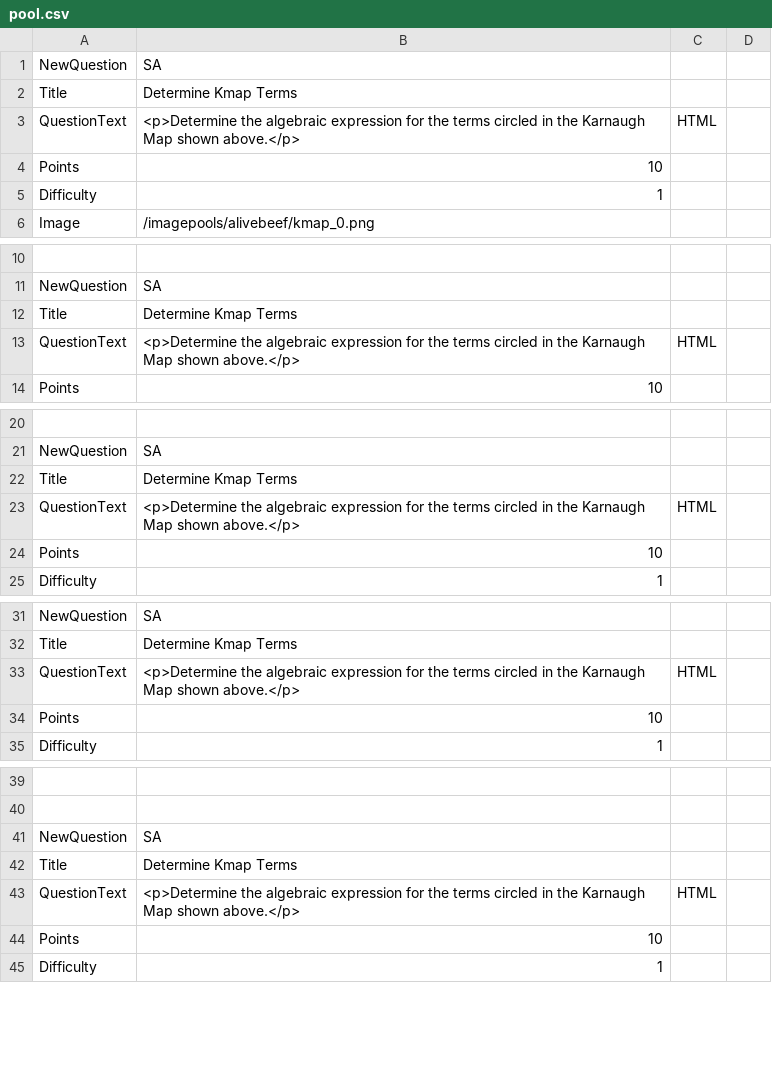
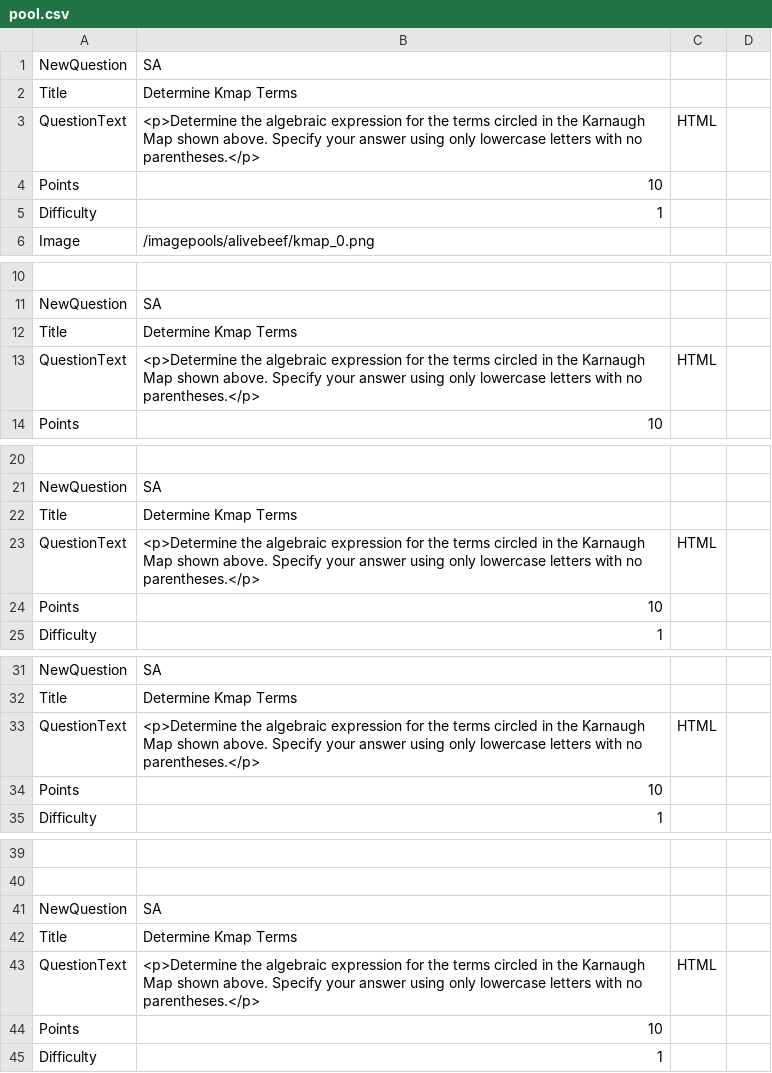
Before and after one commit to aditocco2/EECE590X, a CSV file: 11_Size_Optimization_Using_Karnaugh_Maps/2_read_terms_kmap/pool.csv, drawn as a sheet; only a part is shown, gaps mark what is left out.

```diff
--- a/11_Size_Optimization_Using_Karnaugh_Maps/2_read_terms_kmap/pool.csv
+++ b/11_Size_Optimization_Using_Karnaugh_Maps/2_read_terms_kmap/pool.csv
@@ -2,3 +2,3 @@ NewQuestion,SA
 Title,Determine Kmap Terms
-QuestionText,<p>Determine the algebraic expression for the             terms circled in the Karnaugh Map shown above.</p>,HTML
+QuestionText,<p>Determine the algebraic expression for the             terms circled in the Karnaugh Map shown above. Specify             your answer using only lowercase letters with no parentheses.</p>,HTML
 Points,10
@@ -12,3 +12,3 @@ NewQuestion,SA
 Title,Determine Kmap Terms
-QuestionText,<p>Determine the algebraic expression for the             terms circled in the Karnaugh Map shown above.</p>,HTML
+QuestionText,<p>Determine the algebraic expression for the             terms circled in the Karnaugh Map shown above. Specify             your answer using only lowercase letters with no parentheses.</p>,HTML
 Points,10
@@ -22,3 +22,3 @@ NewQuestion,SA
 Title,Determine Kmap Terms
-QuestionText,<p>Determine the algebraic expression for the             terms circled in the Karnaugh Map shown above.</p>,HTML
+QuestionText,<p>Determine the algebraic expression for the             terms circled in the Karnaugh Map shown above. Specify             your answer using only lowercase letters with no parentheses.</p>,HTML
 Points,10
@@ -32,3 +32,3 @@ NewQuestion,SA
 Title,Determine Kmap Terms
-QuestionText,<p>Determine the algebraic expression for the             terms circled in the Karnaugh Map shown above.</p>,HTML
+QuestionText,<p>Determine the algebraic expression for the             terms circled in the Karnaugh Map shown above. Specify             your answer using only lowercase letters with no parentheses.</p>,HTML
 Points,10
@@ -42,3 +42,3 @@ NewQuestion,SA
 Title,Determine Kmap Terms
-QuestionText,<p>Determine the algebraic expression for the             terms circled in the Karnaugh Map shown above.</p>,HTML
+QuestionText,<p>Determine the algebraic expression for the             terms circled in the Karnaugh Map shown above. Specify             your answer using only lowercase letters with no parentheses.</p>,HTML
 Points,10
```
Also changed, not shown: 7 other files.
